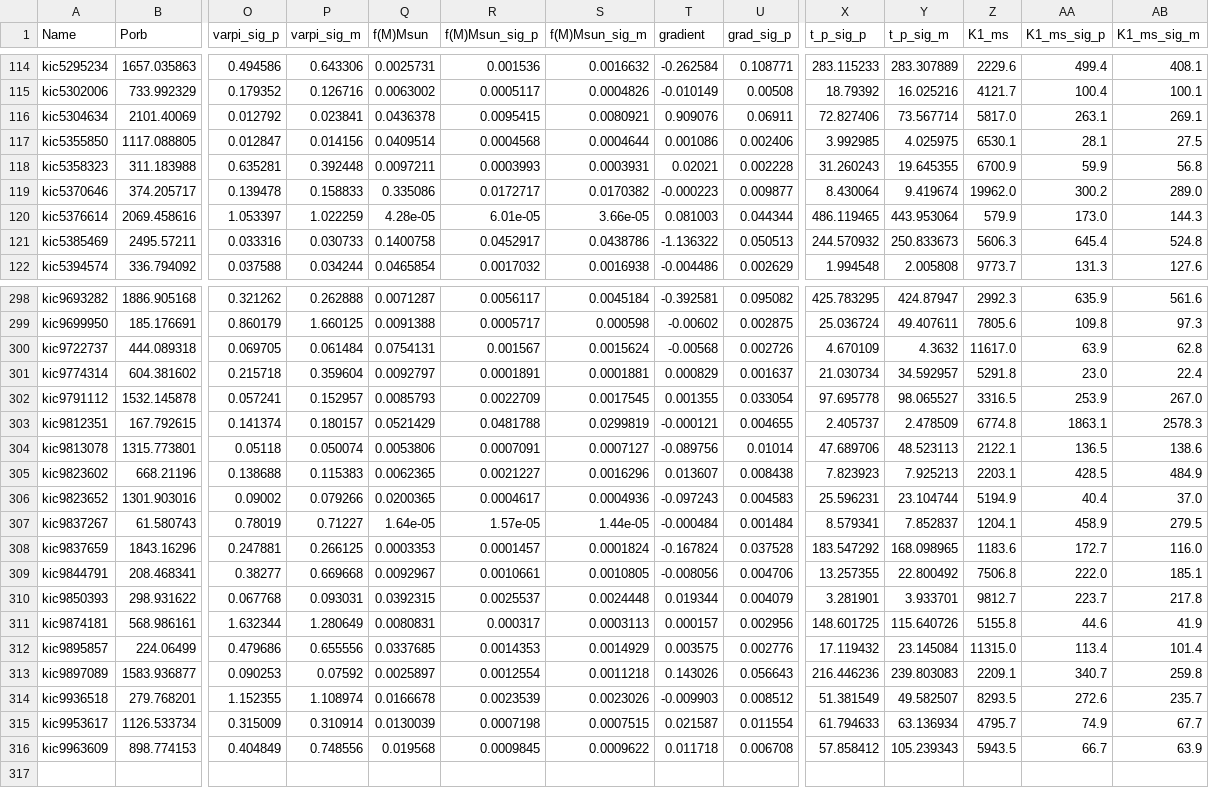
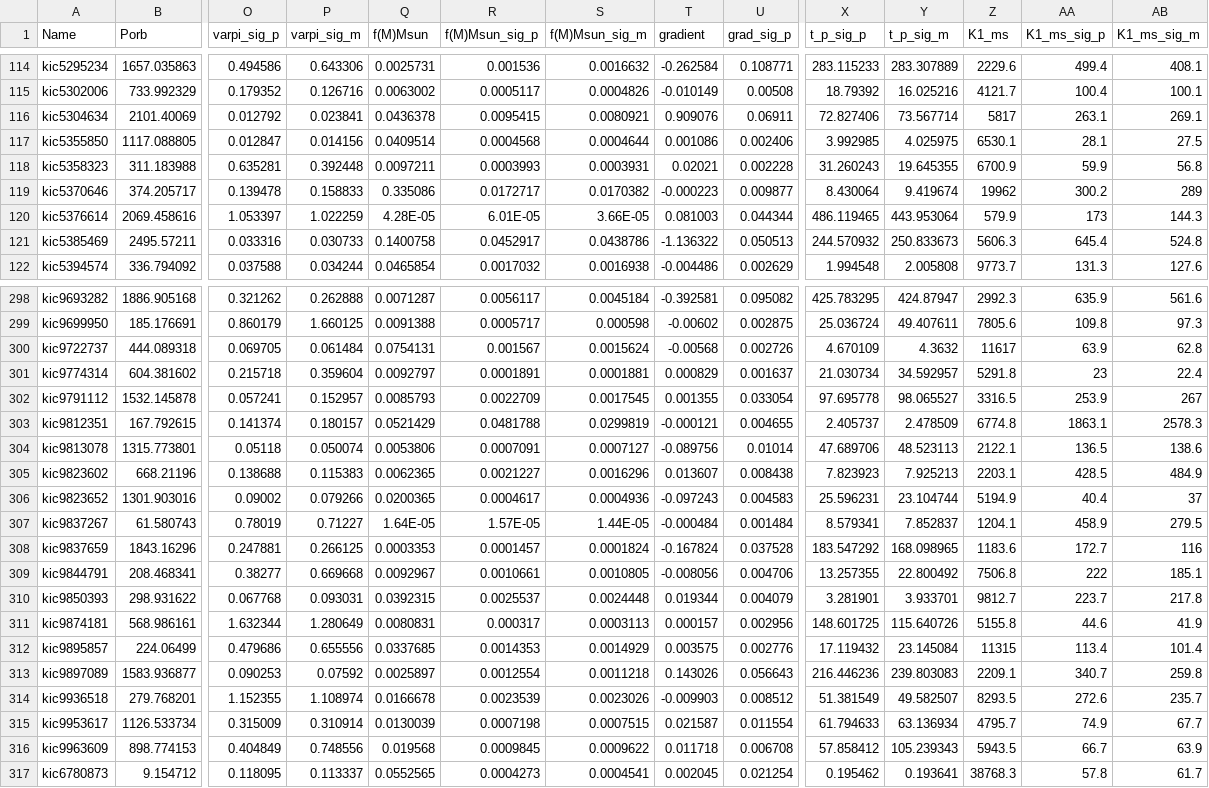
Before and after one commit to SimonJMurphy/maelstrom, a CSV file: data/orbits.csv, drawn as a sheet; only a part is shown, gaps mark what is left out; rows hold the shown columns only; the diff covers the shown part only; the diff names each change by its address in the sheet, - before the commit and + after, or states it on an @@ line.

```diff
--- a/data/orbits.csv
+++ b/data/orbits.csv
-Z116 (K1_ms): 5817.0
+Z116 (K1_ms): 5817
-Z119 (K1_ms): 19962.0
+Z119 (K1_ms): 19962
-AB119 (K1_ms_sig_m): 289.0
+AB119 (K1_ms_sig_m): 289
-Q120 (f(M)Msun): 4.28e-05
+Q120 (f(M)Msun): 4.28E-05
-R120 (f(M)Msun_sig_p): 6.01e-05
+R120 (f(M)Msun_sig_p): 6.01E-05
-S120 (f(M)Msun_sig_m): 3.66e-05
+S120 (f(M)Msun_sig_m): 3.66E-05
-AA120 (K1_ms_sig_p): 173.0
+AA120 (K1_ms_sig_p): 173
-Z300 (K1_ms): 11617.0
+Z300 (K1_ms): 11617
-AA301 (K1_ms_sig_p): 23.0
+AA301 (K1_ms_sig_p): 23
-AB302 (K1_ms_sig_m): 267.0
+AB302 (K1_ms_sig_m): 267
-AB306 (K1_ms_sig_m): 37.0
+AB306 (K1_ms_sig_m): 37
-Q307 (f(M)Msun): 1.64e-05
+Q307 (f(M)Msun): 1.64E-05
-R307 (f(M)Msun_sig_p): 1.57e-05
+R307 (f(M)Msun_sig_p): 1.57E-05
-S307 (f(M)Msun_sig_m): 1.44e-05
+S307 (f(M)Msun_sig_m): 1.44E-05
-AB308 (K1_ms_sig_m): 116.0
+AB308 (K1_ms_sig_m): 116
-AA309 (K1_ms_sig_p): 222.0
+AA309 (K1_ms_sig_p): 222
-Z312 (K1_ms): 11315.0
+Z312 (K1_ms): 11315
+row 317: kic6780873 | 9.154712 | 0.118095 | 0.113337 | 0.0552565 | 0.0004273 | 0.0004541 | 0.002045 | 0.021254 | 0.195462 | 0.193641 | 38768.3 | 57.8 | 61.7
```
Also changed, not shown: 117 edited cells elsewhere in this file, 1 other file.
